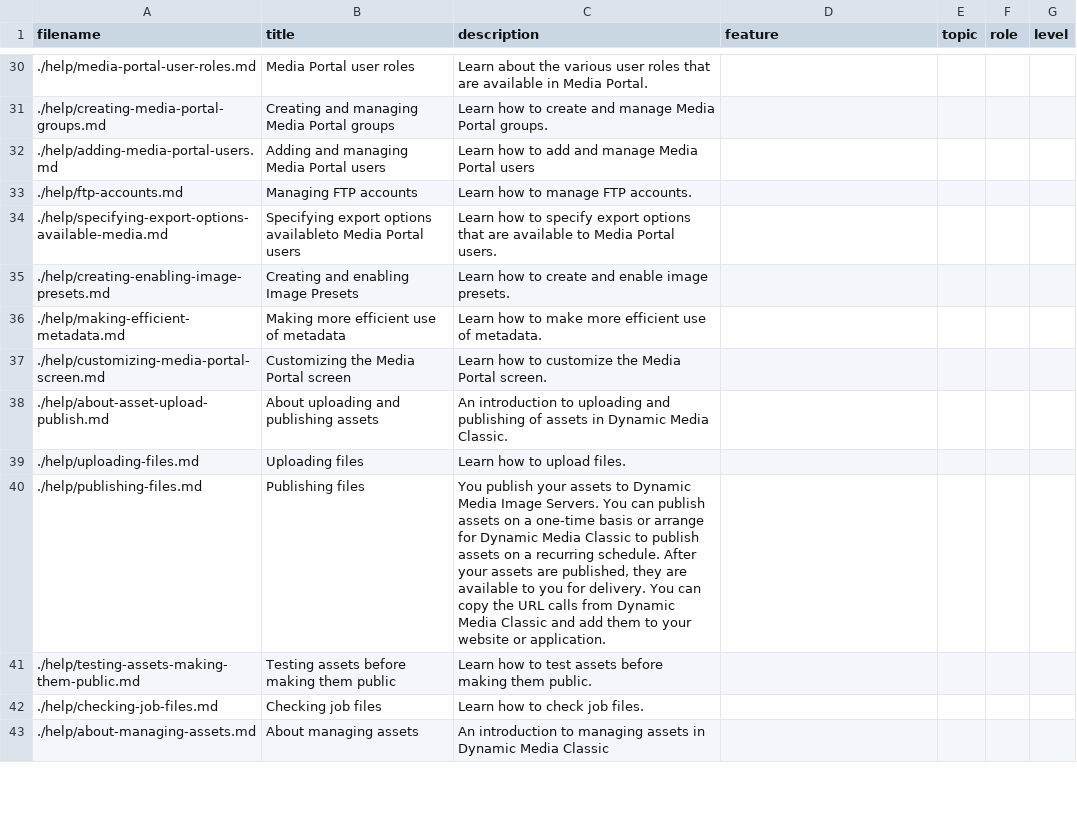
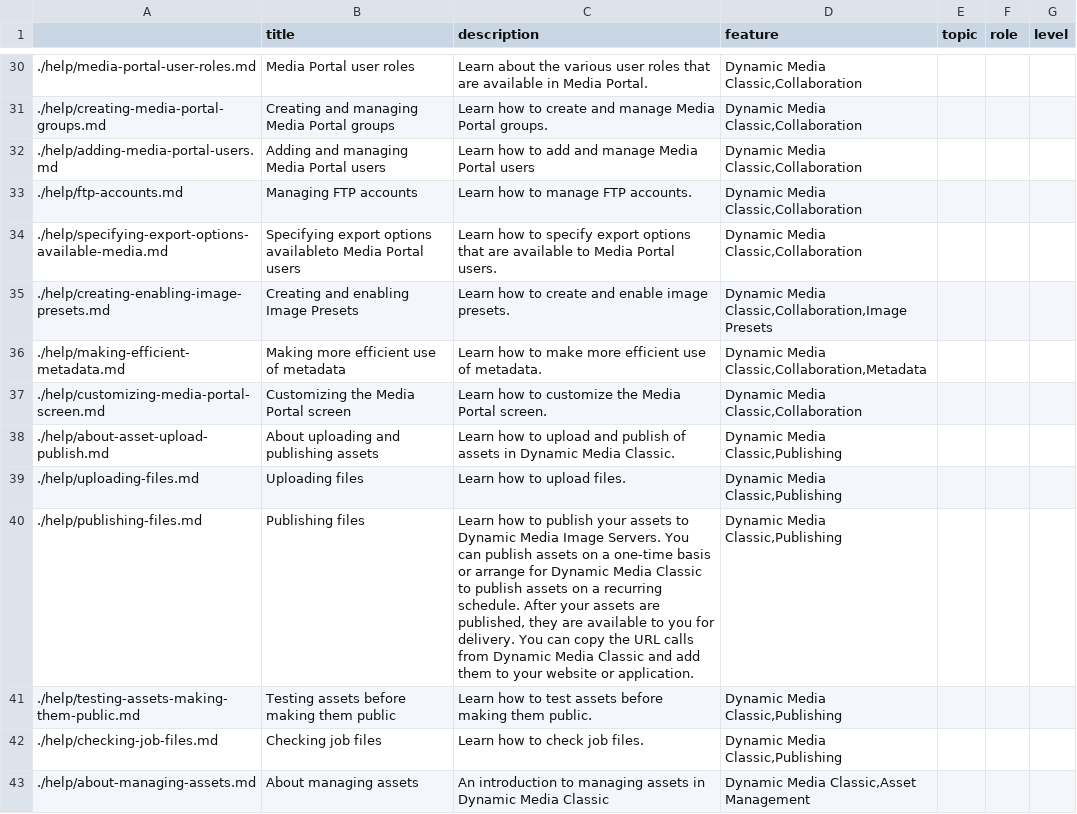
Before and after one commit to isabella232/dynamic-media-classic.en-1, a CSV file: help/guide-metadata.csv, drawn as a sheet; only a part is shown, gaps mark what is left out; the diff covers the shown part only.

Commit message:
Update guide-metadata.csv

```diff
--- a/help/guide-metadata.csv
+++ b/help/guide-metadata.csv
@@ -1 +1 @@
-"filename","title","description","feature","topic","role","level"
+,title,description,feature,topic,role,level
@@ -30,14 +30,14 @@
-"./help/media-portal-user-roles.md","Media Portal user roles","Learn about the various user roles that are available in Media Portal.","","","",""
-"./help/creating-media-portal-groups.md","Creating and managing Media Portal groups","Learn how to create and manage Media Portal groups.","","","",""
-"./help/adding-media-portal-users.md","Adding and managing Media Portal users","Learn how to add and manage Media Portal users","","","",""
-"./help/ftp-accounts.md","Managing FTP accounts","Learn how to manage FTP accounts.","","","",""
-"./help/specifying-export-options-available-media.md","Specifying export options availableto Media Portal users","Learn how to specify export options that are available to Media Portal users.","","","",""
-"./help/creating-enabling-image-presets.md","Creating and enabling Image Presets","Learn how to create and enable image presets.","","","",""
-"./help/making-efficient-metadata.md","Making more efficient use of metadata","Learn how to make more efficient use of metadata.","","","",""
-"./help/customizing-media-portal-screen.md","Customizing the Media Portal screen","Learn how to customize the Media Portal screen.","","","",""
-"./help/about-asset-upload-publish.md","About uploading and publishing assets","An introduction to uploading and publishing of assets in Dynamic Media Classic.","","","",""
-"./help/uploading-files.md","Uploading files","Learn how to upload files.","","","",""
-"./help/publishing-files.md","Publishing files","You publish your assets to Dynamic Media Image Servers. You can publish assets on a one-time basis or arrange for Dynamic Media Classic to publish assets on a recurring schedule. After your assets are published, they are available to you for delivery. You can copy the URL calls from Dynamic Media Classic and add them to your website or application.","","","",""
-"./help/testing-assets-making-them-public.md","Testing assets before making them public","Learn how to test assets before making them public.","","","",""
-"./help/checking-job-files.md","Checking job files","Learn how to check job files.","","","",""
-"./help/about-managing-assets.md","About managing assets","An introduction to managing assets in Dynamic Media Classic","","","",""
+./help/media-portal-user-roles.md,Media Portal user roles,Learn about the various user roles that are available in Media Portal.,"Dynamic Media Classic,Collaboration",,,
+./help/creating-media-portal-groups.md,Creating and managing Media Portal groups,Learn how to create and manage Media Portal groups.,"Dynamic Media Classic,Collaboration",,,
+./help/adding-media-portal-users.md,Adding and managing Media Portal users,Learn how to add and manage Media Portal users,"Dynamic Media Classic,Collaboration",,,
+./help/ftp-accounts.md,Managing FTP accounts,Learn how to manage FTP accounts.,"Dynamic Media Classic,Collaboration",,,
+./help/specifying-export-options-available-media.md,Specifying export options availableto Media Portal users,Learn how to specify export options that are available to Media Portal users.,"Dynamic Media Classic,Collaboration",,,
+./help/creating-enabling-image-presets.md,Creating and enabling Image Presets,Learn how to create and enable image presets.,"Dynamic Media Classic,Collaboration,Image Presets",,,
+./help/making-efficient-metadata.md,Making more efficient use of metadata,Learn how to make more efficient use of metadata.,"Dynamic Media Classic,Collaboration,Metadata",,,
+./help/customizing-media-portal-screen.md,Customizing the Media Portal screen,Learn how to customize the Media Portal screen.,"Dynamic Media Classic,Collaboration",,,
+./help/about-asset-upload-publish.md,About uploading and publishing assets,Learn how to upload and publish of assets in Dynamic Media Classic.,"Dynamic Media Classic,Publishing",,,
+./help/uploading-files.md,Uploading files,Learn how to upload files.,"Dynamic Media Classic,Publishing",,,
+./help/publishing-files.md,Publishing files,"Learn how to publish your assets to Dynamic Media Image Servers. You can publish assets on a one-time basis or arrange for Dynamic Media Classic to publish assets on a recurring schedule. After your assets are published, they are available to you for delivery. You can copy the URL calls from Dynamic Media Classic and add them to your website or application.","Dynamic Media Classic,Publishing",,,
+./help/testing-assets-making-them-public.md,Testing assets before making them public,Learn how to test assets before making them public.,"Dynamic Media Classic,Publishing",,,
+./help/checking-job-files.md,Checking job files,Learn how to check job files.,"Dynamic Media Classic,Publishing",,,
+./help/about-managing-assets.md,About managing assets,An introduction to managing assets in Dynamic Media Classic,"Dynamic Media Classic,Asset Management",,,
```
Also changed, not shown: 133 edited cells elsewhere in this file.
